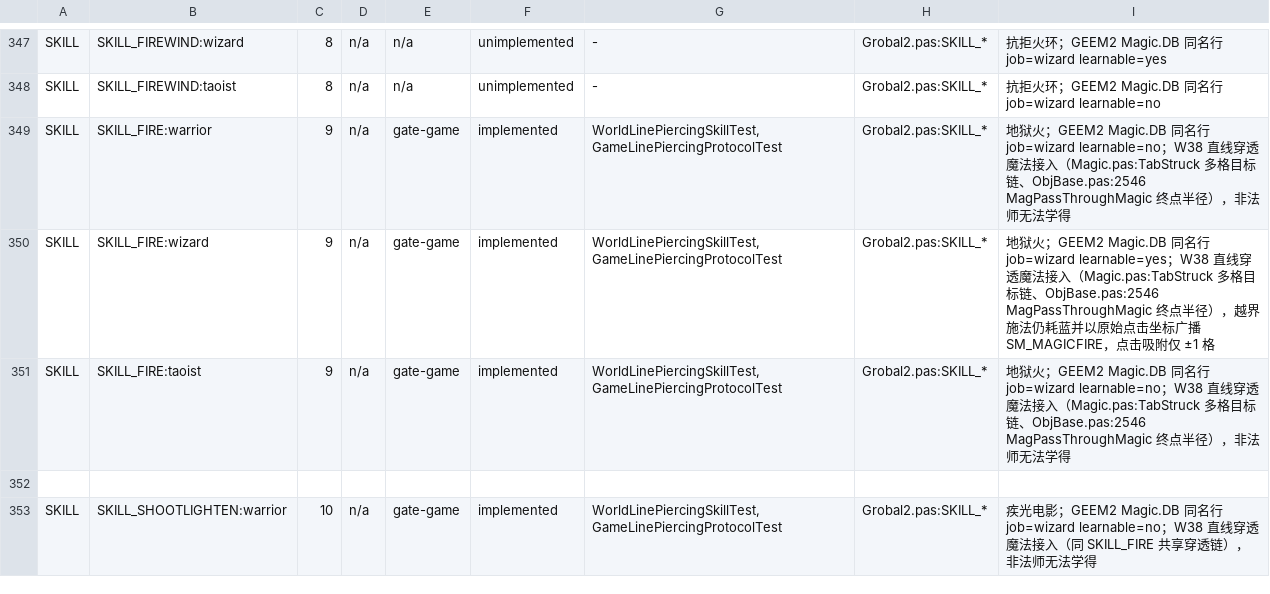
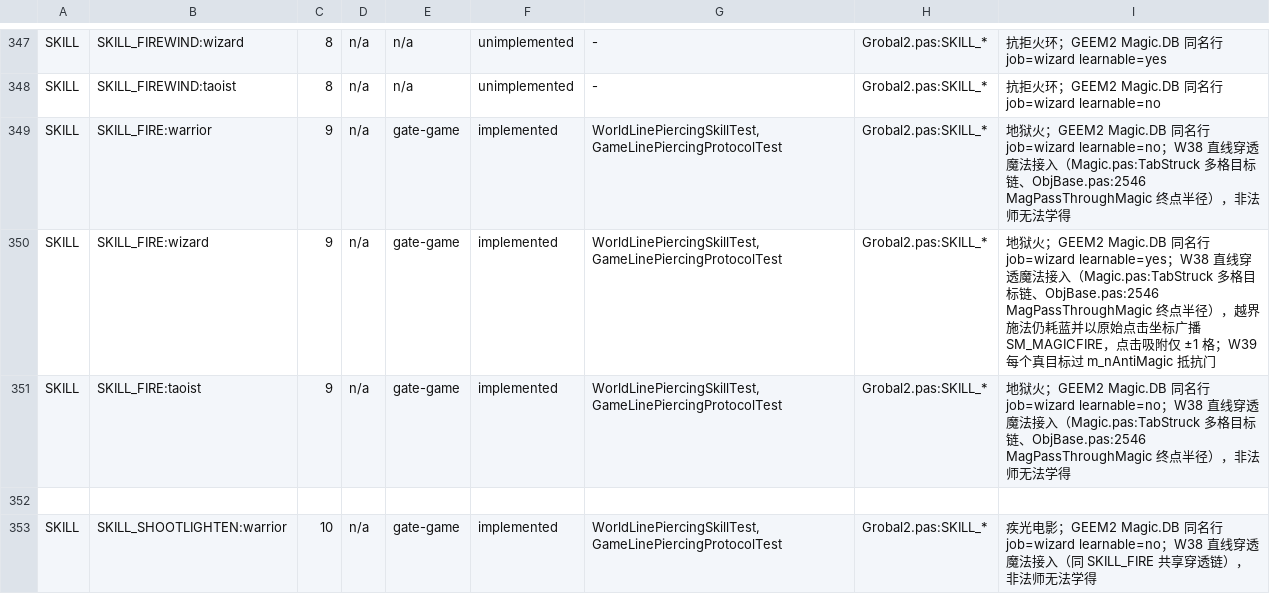
Before and after one commit to ivanmissu/MIR2, a TSV file: java-server/docs/g4-capability-matrix.tsv, drawn as a sheet; only a part is shown, gaps mark what is left out; the diff covers the shown part only.

Commit message:
W39: wire magic and poison resistance
Co-authored-by: arena-agent <297053741+arena-agent@users.noreply.github.com>

```diff
--- a/java-server/docs/g4-capability-matrix.tsv
+++ b/java-server/docs/g4-capability-matrix.tsv
@@ -349,3 +349,3 @@ SKILL	SKILL_FIREWIND:taoist	8	n/a	n/a	unimplemented	-	Grobal2.pas:SKILL_*	抗拒
 SKILL	SKILL_FIRE:warrior	9	n/a	gate-game	implemented	WorldLinePiercingSkillTest,GameLinePiercingProtocolTest	Grobal2.pas:SKILL_*	地狱火；GEEM2 Magic.DB 同名行 job=wizard learnable=no；W38 直线穿透魔法接入（Magic.pas:TabStruck 多格目标链、ObjBase.pas:2546 MagPassThroughMagic 终点半径），非法师无法学得
-SKILL	SKILL_FIRE:wizard	9	n/a	gate-game	implemented	WorldLinePiercingSkillTest,GameLinePiercingProtocolTest	Grobal2.pas:SKILL_*	地狱火；GEEM2 Magic.DB 同名行 job=wizard learnable=yes；W38 直线穿透魔法接入（Magic.pas:TabStruck 多格目标链、ObjBase.pas:2546 MagPassThroughMagic 终点半径），越界施法仍耗蓝并以原始点击坐标广播 SM_MAGICFIRE，点击吸附仅 ±1 格
+SKILL	SKILL_FIRE:wizard	9	n/a	gate-game	implemented	WorldLinePiercingSkillTest,GameLinePiercingProtocolTest	Grobal2.pas:SKILL_*	地狱火；GEEM2 Magic.DB 同名行 job=wizard learnable=yes；W38 直线穿透魔法接入（Magic.pas:TabStruck 多格目标链、ObjBase.pas:2546 MagPassThroughMagic 终点半径），越界施法仍耗蓝并以原始点击坐标广播 SM_MAGICFIRE，点击吸附仅 ±1 格；W39 每个真目标过 m_nAntiMagic 抵抗门
 SKILL	SKILL_FIRE:taoist	9	n/a	gate-game	implemented	WorldLinePiercingSkillTest,GameLinePiercingProtocolTest	Grobal2.pas:SKILL_*	地狱火；GEEM2 Magic.DB 同名行 job=wizard learnable=no；W38 直线穿透魔法接入（Magic.pas:TabStruck 多格目标链、ObjBase.pas:2546 MagPassThroughMagic 终点半径），非法师无法学得
```
Also changed, not shown: 8 edited cells elsewhere in this file, 11 other files.
